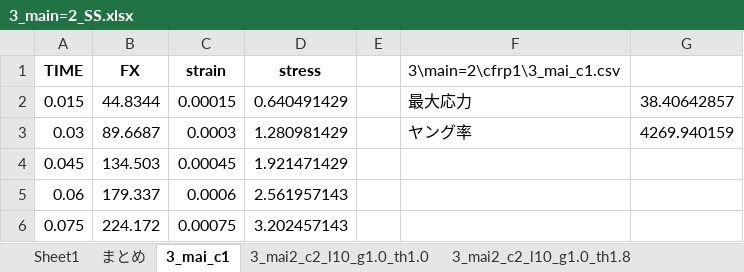
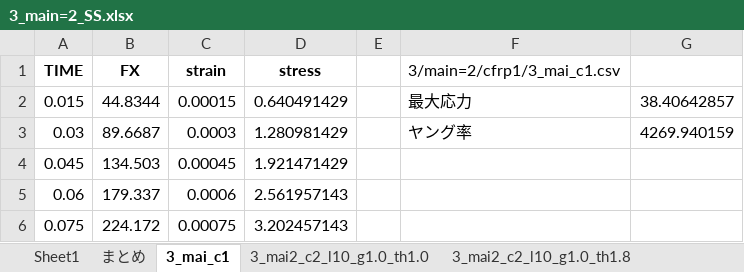
Before and after one commit to jay0423/ansys-management-3dPrinter, an Excel workbook: 3/main=2/3_main=2_SS.xlsx, sheet 3_mai_c1, drawn as a sheet; only a part is shown; values as stored, in another font and other column widths than the file's, no borders; charts and pictures not drawn; the diff names each change by its address in the sheet, - before the commit and + after, or states it on an @@ line.

```diff
--- a/3/main=2/3_main=2_SS.xlsx (sheet 3_mai_c1)
+++ b/3/main=2/3_main=2_SS.xlsx (sheet 3_mai_c1)
-F1: 3\main=2\cfrp1\3_mai_c1.csv
+F1: 3/main=2/cfrp1/3_mai_c1.csv
```
Also changed, not shown: sheet 3_mai_sin_epo, sheet 3_mai2_c2_l10_g1.0_th1.0, sheet 3_mai2_kasa_l10_sita8, sheet 3_mai2_c2_l20_g1.0_th1.8, sheet 3_mai2_kasa_l20_sita15, sheet 3_mai2_c2_l30_g1.0_th1.8, 22 more sheets, 3/main/cfrp2/3_main_cfrp2_SS.xlsx, 34 other files.
